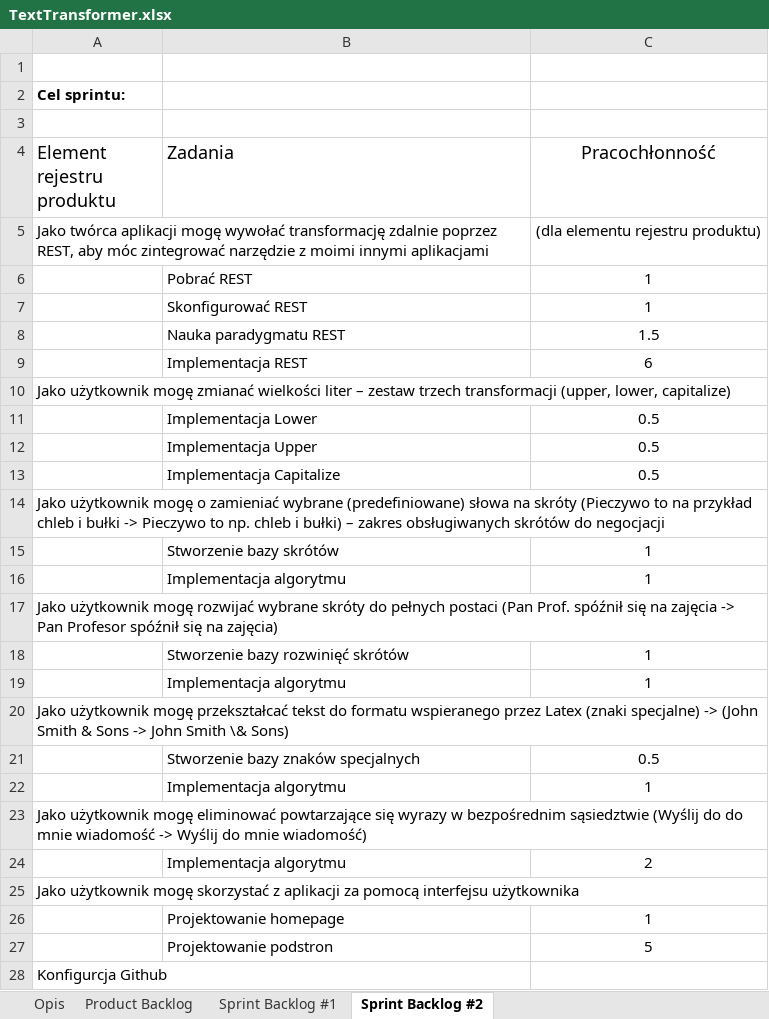
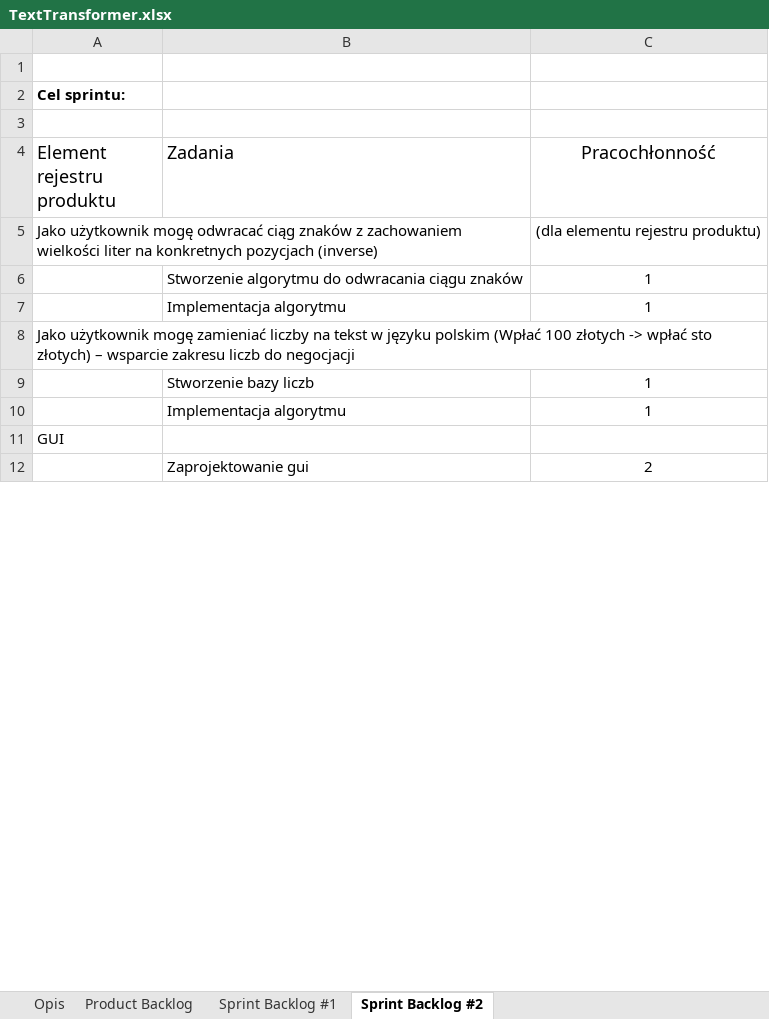
Before and after one commit to kostekd/TextTransformer, an Excel workbook: TextTransformer.xlsx, sheet Sprint Backlog #2, drawn as a sheet; only a part is shown; values as stored, in another font and other column widths than the file's, no borders; table styles not drawn; removed rows and columns are numbered as before the commit, all else as after; the diff covers the shown part only; the diff names each change by its address in the sheet, - before the commit and + after, or states it on an @@ line.

Commit message:
Sprint#2 - plan

```diff
--- a/TextTransformer.xlsx (sheet Sprint Backlog #2)
+++ b/TextTransformer.xlsx (sheet Sprint Backlog #2)
-A5 (Element rejestru produktu): Jako twórca aplikacji mogę wywołać transformację zdalnie poprzez REST, aby móc zintegrować narzędzie z moimi innymi aplikacjami
+A5 (Element rejestru produktu): Jako użytkownik mogę odwracać ciąg znaków z zachowaniem wielkości liter na konkretnych pozycjach (inverse)
-row 6:  | Pobrać REST | 1
-row 7:  | Skonfigurować REST | 1
-row 8:  | Nauka paradygmatu REST | 1.5
-row 9:  | Implementacja REST | 6
-row 10: Jako użytkownik mogę zmianać wielkości liter – zestaw trzech transformacji (upper, lower, capitalize)
-row 11:  | Implementacja Lower | 0.5
-row 12:  | Implementacja Upper | 0.5
-row 13:  | Implementacja Capitalize | 0.5
-row 14: Jako użytkownik mogę o zamieniać wybrane (predefiniowane) słowa na skróty (Pieczywo to na przykład chleb i bułki -> Pieczywo to np. chleb i bułki) – zakres obsługiwanych skrótów do negocjacji
-B6 (Zadania): Stworzenie bazy skrótów
+B6 (Zadania): Stworzenie algorytmu do odwracania ciągu znaków
-A8 (Element rejestru produktu): …użytkownik mogę rozwijać wybrane skróty do pełnych postaci (Pan Prof. spóźnił się na zajęcia -> Pan Profesor spóźnił się na zajęcia)
+A8 (Element rejestru produktu): …użytkownik mogę zamieniać liczby na tekst w języku polskim (Wpłać 100 złotych -> wpłać sto złotych) – wsparcie zakresu liczb do negocjacji
-B9 (Zadania): Stworzenie bazy rozwinięć skrótów
+B9 (Zadania): Stworzenie bazy liczb
-A11 (Element rejestru produktu): Jako użytkownik mogę przekształcać tekst do formatu wspieranego przez Latex (znaki specjalne) -> (John Smith & Sons -> John Smith \& Sons)
+A11 (Element rejestru produktu): GUI
-row 21:  | Stworzenie bazy znaków specjalnych | 0.5
-row 22:  | Implementacja algorytmu | 1
-row 23: Jako użytkownik mogę eliminować powtarzające się wyrazy w bezpośrednim sąsiedztwie (Wyślij do do mnie wiadomość -> Wyślij do mnie wiadomość)
-B12 (Zadania): Implementacja algorytmu
+B12 (Zadania): Zaprojektowanie gui
-row 25: Jako użytkownik mogę skorzystać z aplikacji za pomocą interfejsu użytkownika
-row 26:  | Projektowanie homepage | 1
-row 27:  | Projektowanie podstron | 5
-row 28: Konfigurcja Github
```
Also changed, not shown: 1 added row and 2 removed rows elsewhere in this sheet, sheet Product Backlog.
